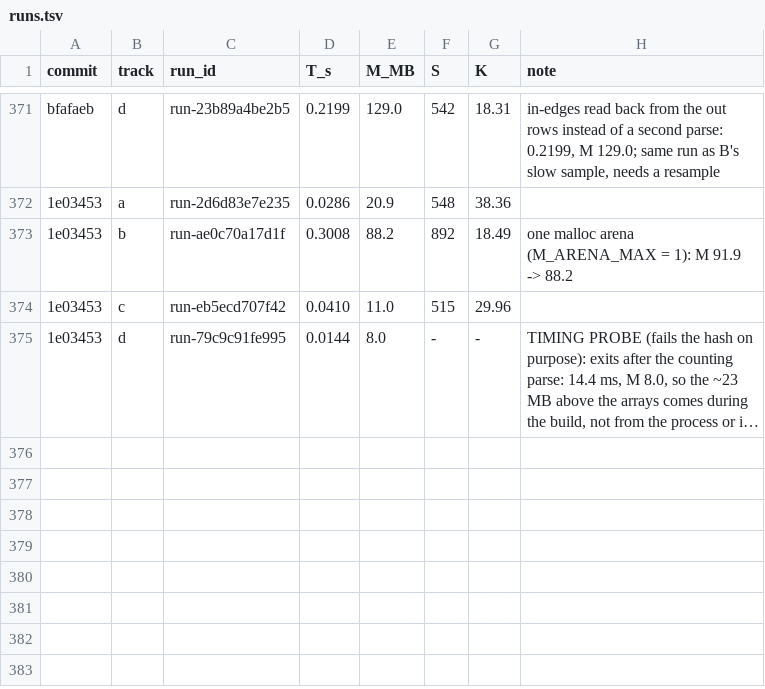
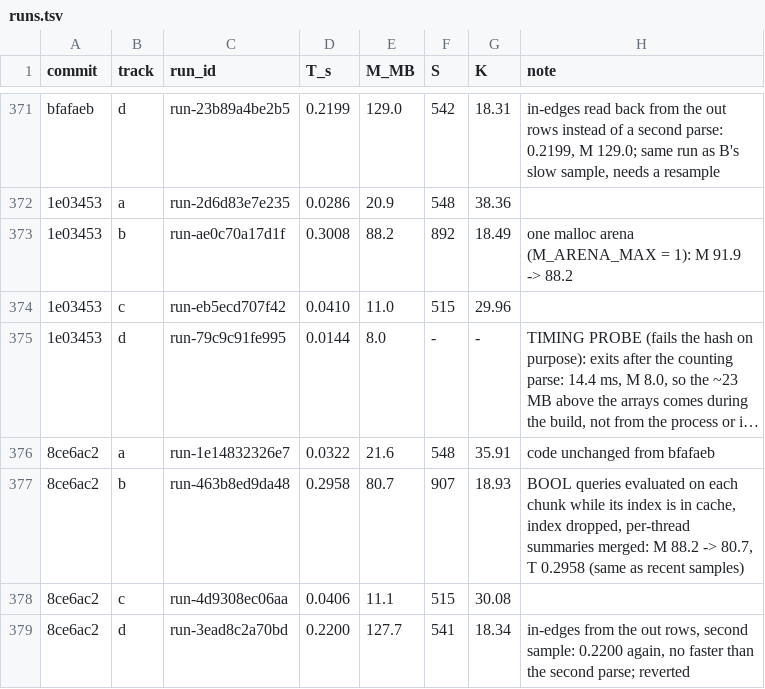
Before and after one commit to FrankChinedu/speed-demon, a TSV file: dev/tools/runs.tsv, drawn as a sheet; only a part is shown, gaps mark what is left out; long unchanged cells end in …; the diff names each change by its address in the sheet, - before the commit and + after, or states it on an @@ line.

```diff
--- a/dev/tools/runs.tsv
+++ b/dev/tools/runs.tsv
+row 376: 8ce6ac2 | a | run-1e14832326e7 | 0.0322 | 21.6 | 548 | 35.91 | code unchanged from bfafaeb
+row 377: 8ce6ac2 | b | run-463b8ed9da48 | 0.2958 | 80.7 | 907 | 18.93 | BOOL queries evaluated on each chunk while its index is in cache, index dropped, per-thread summaries merged: M 88.2 -> 80.7, T 0.2958 (same as recent samples)
+row 378: 8ce6ac2 | c | run-4d9308ec06aa | 0.0406 | 11.1 | 515 | 30.08
+row 379: 8ce6ac2 | d | run-3ead8c2a70bd | 0.2200 | 127.7 | 541 | 18.34 | in-edges from the out rows, second sample: 0.2200 again, no faster than the second parse; reverted
```
